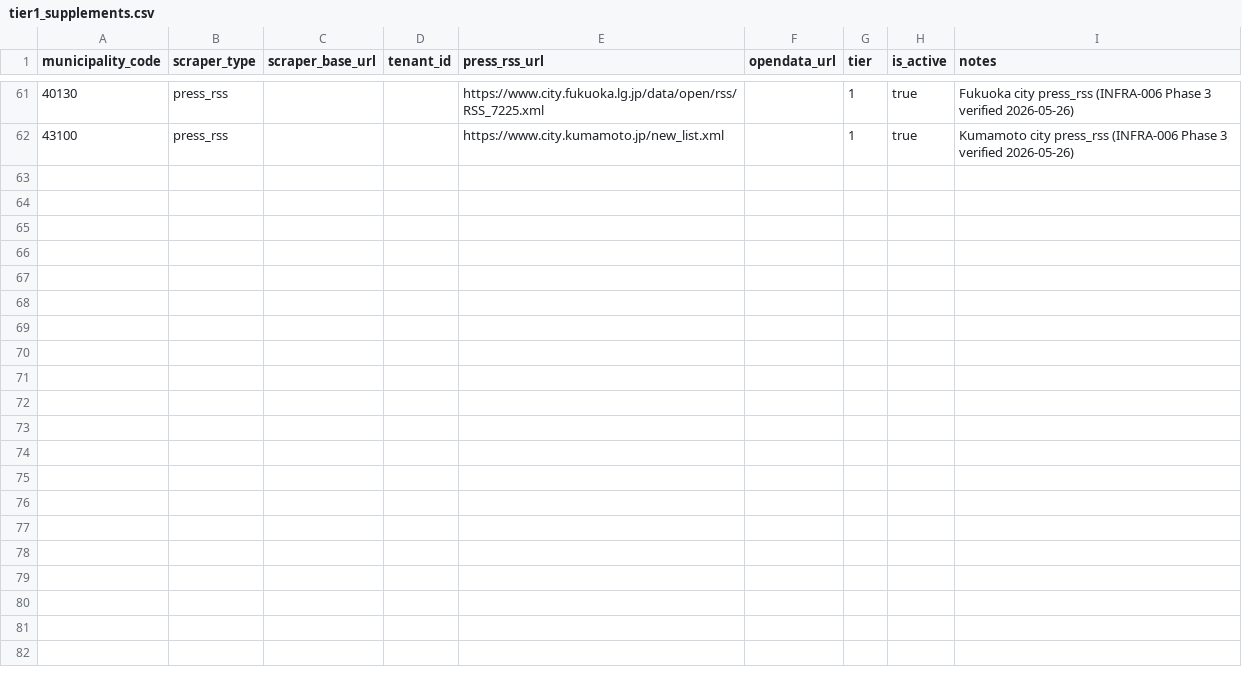
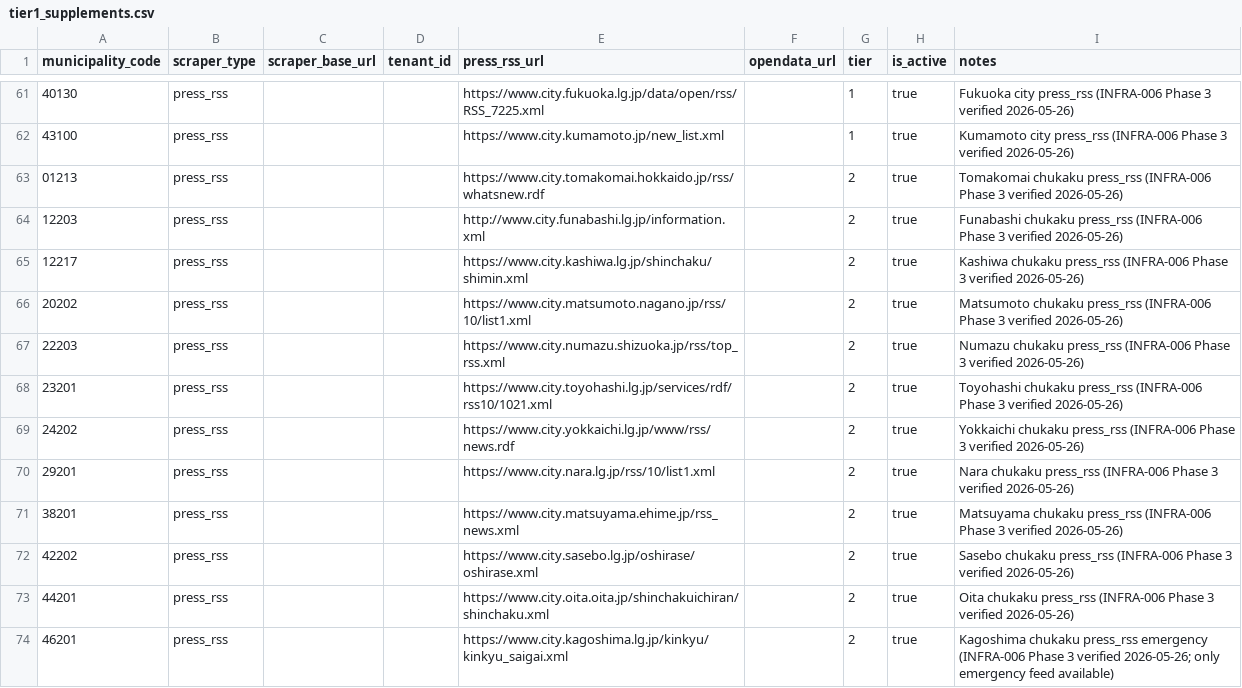
Before and after one commit to yujmatsu/citify, a CSV file: infra/seed/tier1_supplements.csv, drawn as a sheet; only a part is shown, gaps mark what is left out.

Commit message:
feat(infra-006): Phase 3 中核市 12/53 追加 (合計 45 press_rss feed = 21 都道府県 + 12 政令市 + 12 中核市)

```diff
--- a/infra/seed/tier1_supplements.csv
+++ b/infra/seed/tier1_supplements.csv
@@ -62 +62,13 @@ municipality_code,scraper_type,scraper_base_url,tenant_id,press_rss_url,opendata
 43100,press_rss,,,https://www.city.kumamoto.jp/new_list.xml,,1,true,Kumamoto city press_rss (INFRA-006 Phase 3 verified 2026-05-26)
+01213,press_rss,,,https://www.city.tomakomai.hokkaido.jp/rss/whatsnew.rdf,,2,true,Tomakomai chukaku press_rss (INFRA-006 Phase 3 verified 2026-05-26)
+12203,press_rss,,,http://www.city.funabashi.lg.jp/information.xml,,2,true,Funabashi chukaku press_rss (INFRA-006 Phase 3 verified 2026-05-26)
+12217,press_rss,,,https://www.city.kashiwa.lg.jp/shinchaku/shimin.xml,,2,true,Kashiwa chukaku press_rss (INFRA-006 Phase 3 verified 2026-05-26)
+20202,press_rss,,,https://www.city.matsumoto.nagano.jp/rss/10/list1.xml,,2,true,Matsumoto chukaku press_rss (INFRA-006 Phase 3 verified 2026-05-26)
+22203,press_rss,,,https://www.city.numazu.shizuoka.jp/rss/top_rss.xml,,2,true,Numazu chukaku press_rss (INFRA-006 Phase 3 verified 2026-05-26)
+23201,press_rss,,,https://www.city.toyohashi.lg.jp/services/rdf/rss10/1021.xml,,2,true,Toyohashi chukaku press_rss (INFRA-006 Phase 3 verified 2026-05-26)
+24202,press_rss,,,https://www.city.yokkaichi.lg.jp/www/rss/news.rdf,,2,true,Yokkaichi chukaku press_rss (INFRA-006 Phase 3 verified 2026-05-26)
+29201,press_rss,,,https://www.city.nara.lg.jp/rss/10/list1.xml,,2,true,Nara chukaku press_rss (INFRA-006 Phase 3 verified 2026-05-26)
+38201,press_rss,,,https://www.city.matsuyama.ehime.jp/rss_news.xml,,2,true,Matsuyama chukaku press_rss (INFRA-006 Phase 3 verified 2026-05-26)
+42202,press_rss,,,https://www.city.sasebo.lg.jp/oshirase/oshirase.xml,,2,true,Sasebo chukaku press_rss (INFRA-006 Phase 3 verified 2026-05-26)
+44201,press_rss,,,https://www.city.oita.oita.jp/shinchakuichiran/shinchaku.xml,,2,true,Oita chukaku press_rss (INFRA-006 Phase 3 verified 2026-05-26)
+46201,press_rss,,,https://www.city.kagoshima.lg.jp/kinkyu/kinkyu_saigai.xml,,2,true,Kagoshima chukaku press_rss emergency (INFRA-006 Phase 3 verified 2026-05-26; only emergency feed available)
```
Also changed, not shown: 3 other files.
